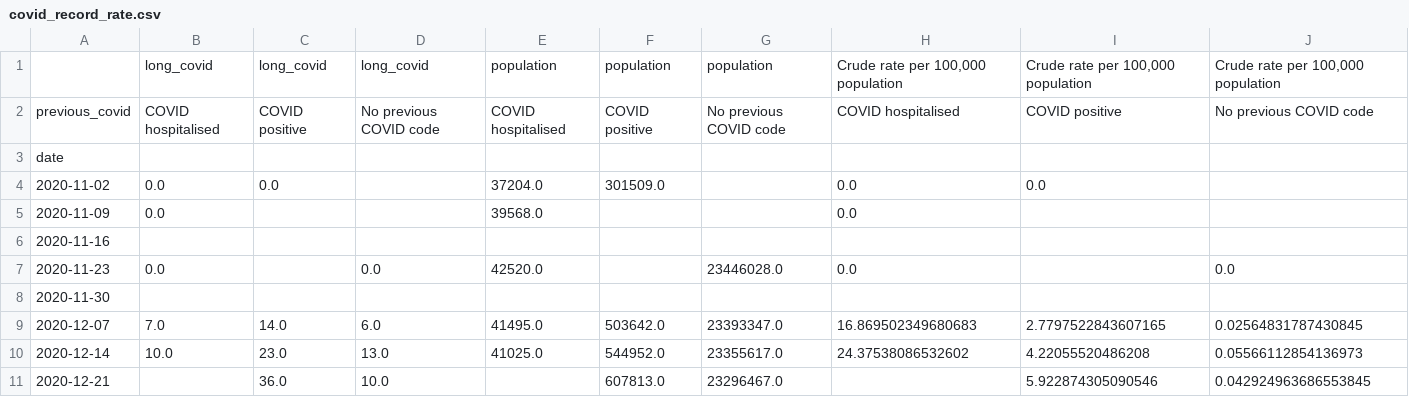
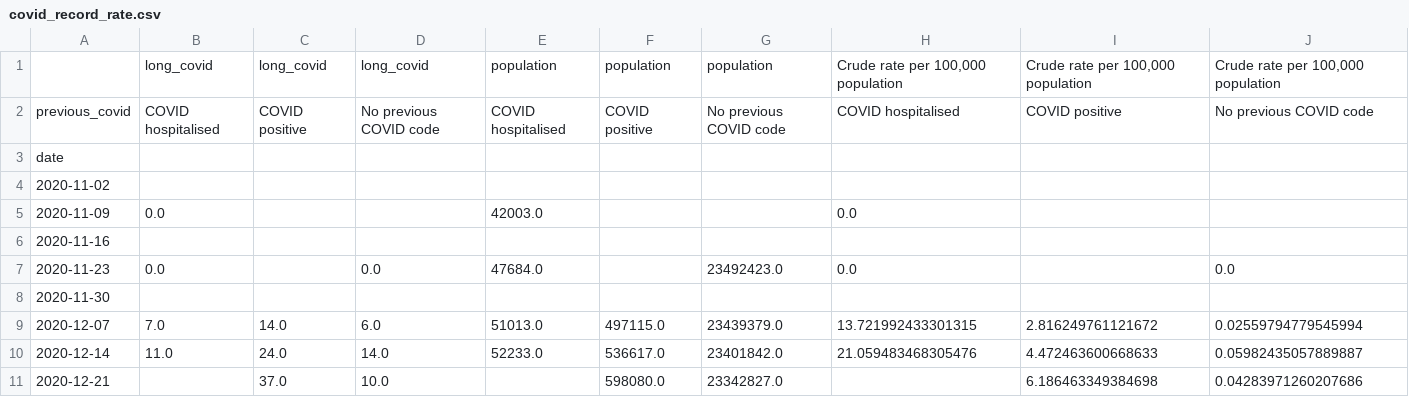
Before and after one commit to opensafely/long-covid, a CSV file: released_outputs/covid_record_rate.csv, drawn as a sheet; only a part is shown; the diff covers the shown part only.

```diff
--- a/released_outputs/covid_record_rate.csv
+++ b/released_outputs/covid_record_rate.csv
@@ -3,9 +3,9 @@ previous_covid,COVID hospitalised,COVID positive,No previous COVID code,COVID ho
 date,,,,,,,,,
-2020-11-02,0.0,0.0,,37204.0,301509.0,,0.0,0.0,
-2020-11-09,0.0,,,39568.0,,,0.0,,
+2020-11-02,,,,,,,,,
+2020-11-09,0.0,,,42003.0,,,0.0,,
 2020-11-16,,,,,,,,,
-2020-11-23,0.0,,0.0,42520.0,,23446028.0,0.0,,0.0
+2020-11-23,0.0,,0.0,47684.0,,23492423.0,0.0,,0.0
 2020-11-30,,,,,,,,,
-2020-12-07,7.0,14.0,6.0,41495.0,503642.0,23393347.0,16.869502349680683,2.7797522843607165,0.02564831787430845
-2020-12-14,10.0,23.0,13.0,41025.0,544952.0,23355617.0,24.37538086532602,4.22055520486208,0.05566112854136973
-2020-12-21,,36.0,10.0,,607813.0,23296467.0,,5.922874305090546,0.042924963686553845
+2020-12-07,7.0,14.0,6.0,51013.0,497115.0,23439379.0,13.721992433301315,2.816249761121672,0.02559794779545994
+2020-12-14,11.0,24.0,14.0,52233.0,536617.0,23401842.0,21.059483468305476,4.472463600668633,0.05982435057889887
+2020-12-21,,37.0,10.0,,598080.0,23342827.0,,6.186463349384698,0.04283971260207686
```
Also changed, not shown: 4 added rows and 30 edited cells elsewhere in this file, released_outputs/age_group_rate.csv, released_outputs/all_rate.csv, 4 other files.
